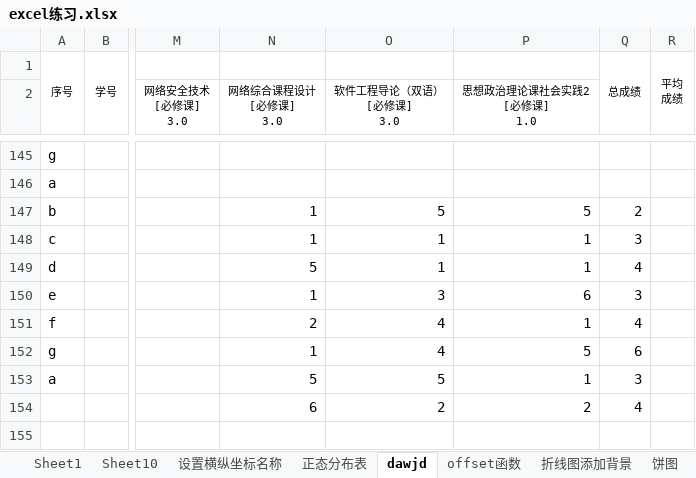
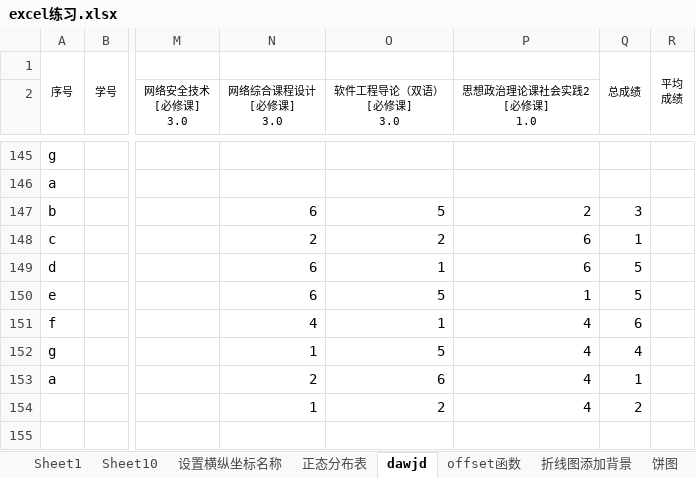
Before and after one commit to JeasonP/Rmath, an Excel workbook: excel练习.xlsx, sheet dawjd, drawn as a sheet; only a part is shown, gaps mark what is left out; values as stored, in another font and other column widths than the file's, no borders; charts and pictures not drawn; the diff names each change by its address in the sheet, - before the commit and + after, or states it on an @@ line.

```diff
--- a/excel练习.xlsx (sheet dawjd)
+++ b/excel练习.xlsx (sheet dawjd)
-N147 (网络综合课程设计 [必修课] 3.0): 1
+N147 (网络综合课程设计 [必修课] 3.0): 6
-P147 (思想政治理论课社会实践2 [必修课] 1.0): 5
+P147 (思想政治理论课社会实践2 [必修课] 1.0): 2
-Q147: 2
+Q147: 3
-N148 (网络综合课程设计 [必修课] 3.0): 1
+N148 (网络综合课程设计 [必修课] 3.0): 2
-O148 (软件工程导论（双语） [必修课] 3.0): 1
+O148 (软件工程导论（双语） [必修课] 3.0): 2
-P148:P149 (思想政治理论课社会实践2 [必修课] 1.0): 1
+P148:P149 (思想政治理论课社会实践2 [必修课] 1.0): 6
-Q148: 3
+Q148: 1
-N149 (网络综合课程设计 [必修课] 3.0): 5
+N149 (网络综合课程设计 [必修课] 3.0): 6
-Q149: 4
+Q149: 5
-N150 (网络综合课程设计 [必修课] 3.0): 1
+N150 (网络综合课程设计 [必修课] 3.0): 6
-O150 (软件工程导论（双语） [必修课] 3.0): 3
+O150 (软件工程导论（双语） [必修课] 3.0): 5
-P150 (思想政治理论课社会实践2 [必修课] 1.0): 6
+P150 (思想政治理论课社会实践2 [必修课] 1.0): 1
-Q150: 3
+Q150: 5
-N151 (网络综合课程设计 [必修课] 3.0): 2
+N151 (网络综合课程设计 [必修课] 3.0): 4
-O151 (软件工程导论（双语） [必修课] 3.0): 4
+O151 (软件工程导论（双语） [必修课] 3.0): 1
-P151 (思想政治理论课社会实践2 [必修课] 1.0): 1
+P151 (思想政治理论课社会实践2 [必修课] 1.0): 4
-Q151: 4
+Q151: 6
-O152 (软件工程导论（双语） [必修课] 3.0): 4
+O152 (软件工程导论（双语） [必修课] 3.0): 5
-P152 (思想政治理论课社会实践2 [必修课] 1.0): 5
+P152 (思想政治理论课社会实践2 [必修课] 1.0): 4
-Q152: 6
+Q152: 4
-N153 (网络综合课程设计 [必修课] 3.0): 5
+N153 (网络综合课程设计 [必修课] 3.0): 2
-O153 (软件工程导论（双语） [必修课] 3.0): 5
+O153 (软件工程导论（双语） [必修课] 3.0): 6
-P153 (思想政治理论课社会实践2 [必修课] 1.0): 1
+P153 (思想政治理论课社会实践2 [必修课] 1.0): 4
-Q153: 3
+Q153: 1
-N154 (网络综合课程设计 [必修课] 3.0): 6
+N154 (网络综合课程设计 [必修课] 3.0): 1
-P154 (思想政治理论课社会实践2 [必修课] 1.0): 2
+P154 (思想政治理论课社会实践2 [必修课] 1.0): 4
-Q154: 4
+Q154: 2
```
Also changed, not shown: sheet Sheet1, sheet offset函数, other sheet tabs, charts or pictures, 9 other files.
